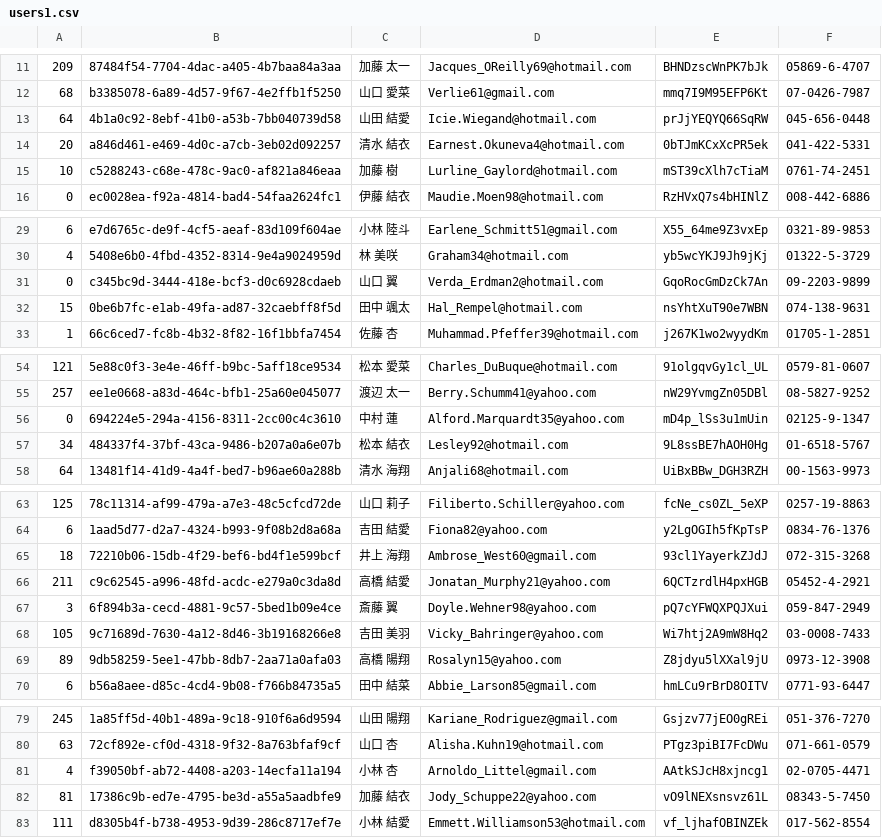
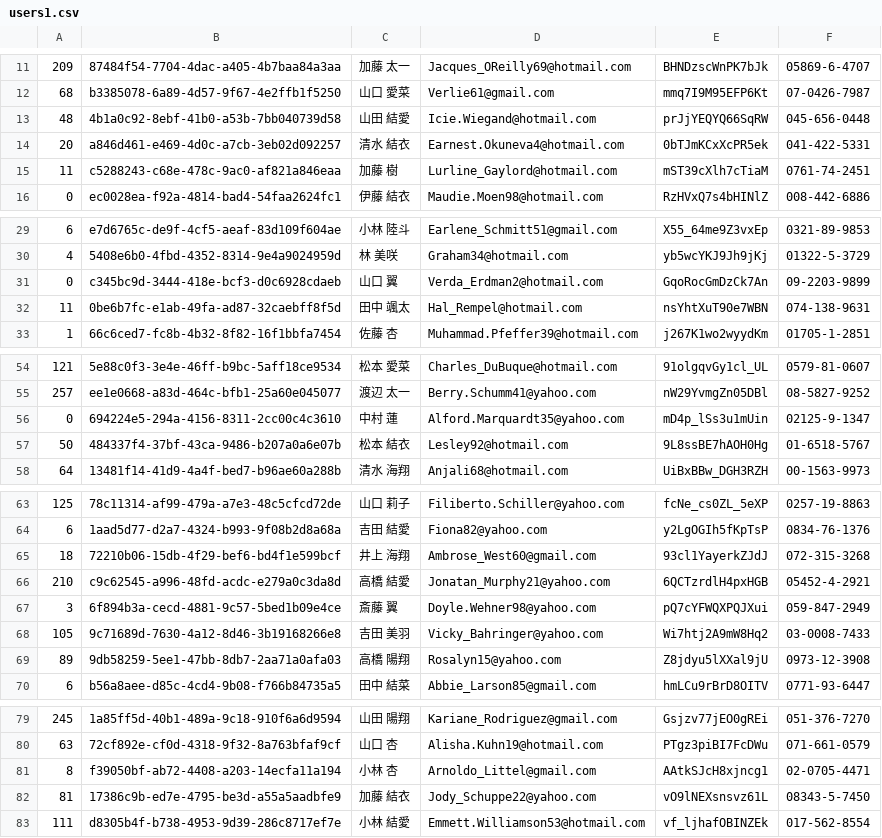
Before and after one commit to mixi-git-challenge/git-challenge-is-order-an-adding, a CSV file: users1.csv, drawn as a sheet; only a part is shown, gaps mark what is left out.

```diff
--- a/users1.csv
+++ b/users1.csv
@@ -12,5 +12,5 @@
 68,b3385078-6a89-4d57-9f67-4e2ffb1f5250,山口 愛菜,Verlie61@gmail.com,mmq7I9M95EFP6Kt,07-0426-7987
-64,4b1a0c92-8ebf-41b0-a53b-7bb040739d58,山田 結愛,Icie.Wiegand@hotmail.com,prJjYEQYQ66SqRW,045-656-0448
+48,4b1a0c92-8ebf-41b0-a53b-7bb040739d58,山田 結愛,Icie.Wiegand@hotmail.com,prJjYEQYQ66SqRW,045-656-0448
 20,a846d461-e469-4d0c-a7cb-3eb02d092257,清水 結衣,Earnest.Okuneva4@hotmail.com,0bTJmKCxXcPR5ek,041-422-5331
-10,c5288243-c68e-478c-9ac0-af821a846eaa,加藤 樹,Lurline_Gaylord@hotmail.com,mST39cXlh7cTiaM,0761-74-2451
+11,c5288243-c68e-478c-9ac0-af821a846eaa,加藤 樹,Lurline_Gaylord@hotmail.com,mST39cXlh7cTiaM,0761-74-2451
 0,ec0028ea-f92a-4814-bad4-54faa2624fc1,伊藤 結衣,Maudie.Moen98@hotmail.com,RzHVxQ7s4bHINlZ,008-442-6886
@@ -31,3 +31,3 @@
 0,c345bc9d-3444-418e-bcf3-d0c6928cdaeb,山口 翼,Verda_Erdman2@hotmail.com,GqoRocGmDzCk7An,09-2203-9899
-15,0be6b7fc-e1ab-49fa-ad87-32caebff8f5d,田中 颯太,Hal_Rempel@hotmail.com,nsYhtXuT90e7WBN,074-138-9631
+11,0be6b7fc-e1ab-49fa-ad87-32caebff8f5d,田中 颯太,Hal_Rempel@hotmail.com,nsYhtXuT90e7WBN,074-138-9631
 1,66c6ced7-fc8b-4b32-8f82-16f1bbfa7454,佐藤 杏,Muhammad.Pfeffer39@hotmail.com,j267K1wo2wyydKm,01705-1-2851
@@ -56,3 +56,3 @@
 0,694224e5-294a-4156-8311-2cc00c4c3610,中村 蓮,Alford.Marquardt35@yahoo.com,mD4p_lSs3u1mUin,02125-9-1347
-34,484337f4-37bf-43ca-9486-b207a0a6e07b,松本 結衣,Lesley92@hotmail.com,9L8ssBE7hAOH0Hg,01-6518-5767
+50,484337f4-37bf-43ca-9486-b207a0a6e07b,松本 結衣,Lesley92@hotmail.com,9L8ssBE7hAOH0Hg,01-6518-5767
 64,13481f14-41d9-4a4f-bed7-b96ae60a288b,清水 海翔,Anjali68@hotmail.com,UiBxBBw_DGH3RZH,00-1563-9973
@@ -65,3 +65,3 @@
 18,72210b06-15db-4f29-bef6-bd4f1e599bcf,井上 海翔,Ambrose_West60@gmail.com,93cl1YayerkZJdJ,072-315-3268
-211,c9c62545-a996-48fd-acdc-e279a0c3da8d,高橋 結愛,Jonatan_Murphy21@yahoo.com,6QCTzrdlH4pxHGB,05452-4-2921
+210,c9c62545-a996-48fd-acdc-e279a0c3da8d,高橋 結愛,Jonatan_Murphy21@yahoo.com,6QCTzrdlH4pxHGB,05452-4-2921
 3,6f894b3a-cecd-4881-9c57-5bed1b09e4ce,斎藤 翼,Doyle.Wehner98@yahoo.com,pQ7cYFWQXPQJXui,059-847-2949
@@ -80,3 +80,3 @@
 63,72cf892e-cf0d-4318-9f32-8a763bfaf9cf,山口 杏,Alisha.Kuhn19@hotmail.com,PTgz3piBI7FcDWu,071-661-0579
-4,f39050bf-ab72-4408-a203-14ecfa11a194,小林 杏,Arnoldo_Littel@gmail.com,AAtkSJcH8xjncg1,02-0705-4471
+8,f39050bf-ab72-4408-a203-14ecfa11a194,小林 杏,Arnoldo_Littel@gmail.com,AAtkSJcH8xjncg1,02-0705-4471
 81,17386c9b-ed7e-4795-be3d-a55a5aadbfe9,加藤 結衣,Jody_Schuppe22@yahoo.com,vO9lNEXsnsvz61L,08343-5-7450
```
Also changed, not shown: users2.csv, users3.csv.
